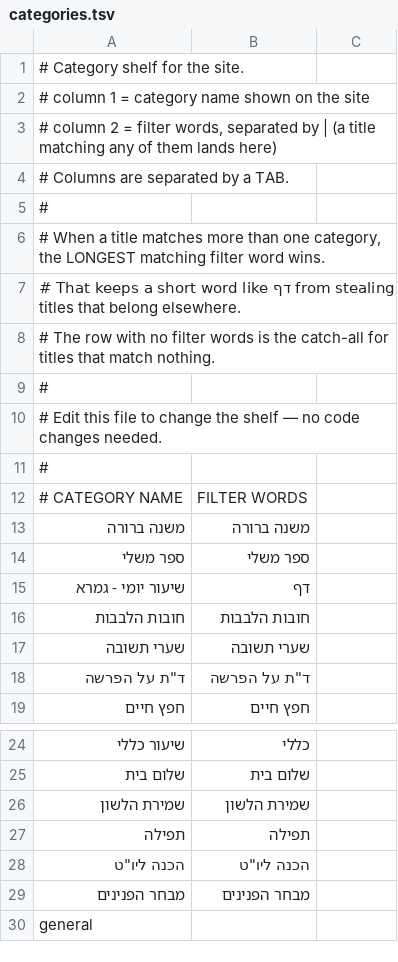
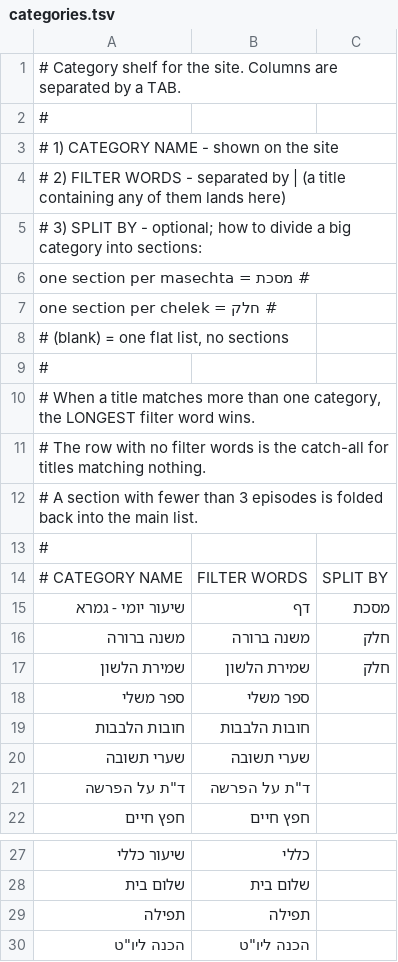
Before and after one commit to rssfeedcategories/shiur-site, a TSV file: categories.tsv, drawn as a sheet; only a part is shown, gaps mark what is left out; the shorter side is filled out with more unchanged rows; removed rows and columns are numbered as before the commit, all else as after; the diff names each change by its address in the sheet, - before the commit and + after, or states it on an @@ line.

```diff
--- a/categories.tsv
+++ b/categories.tsv
-A1: …the site.
+A1: …the site. Columns are separated by a TAB.
-row 2: # column 1 = category name shown on the site
-row 3: # column 2 = filter words, separated by | (a title matching any of them lands here)
-row 4: # Columns are separated by a TAB.
-A3: # When a title matches more than one category, the LONGEST matching filter word wins.
+A3: # 1) CATEGORY NAME - shown on the site
-A4: # That keeps a short word like דף from stealing titles that belong elsewhere.
+A4: # 2) FILTER WORDS - separated by | (a title containing any of them lands here)
-A5: # The row with no filter words is the catch-all for titles that match nothing.
+A5: # 3) SPLIT BY - optional; how to divide a big category into sections:
+row 6: # מסכת = one section per masechta
+row 7: # חלק = one section per chelek
+row 8: # (blank) = one flat list, no sections
-A10: # Edit this file to change the shelf — no code changes needed.
+A10: # When a title matches more than one category, the LONGEST filter word wins.
+row 11: # The row with no filter words is the catch-all for titles matching nothing.
+row 12: # A section with fewer than 3 episodes is folded back into the main list.
-C14: (empty)
+C14: SPLIT BY
+row 15: שיעור יומי - גמרא | דף | מסכת
-C16: (empty)
+C16: חלק
+row 17: שמירת הלשון | שמירת הלשון | חלק
-row 15: שיעור יומי - גמרא | דף
-row 26: שמירת הלשון | שמירת הלשון
```
Also changed, not shown: 1 other file.
